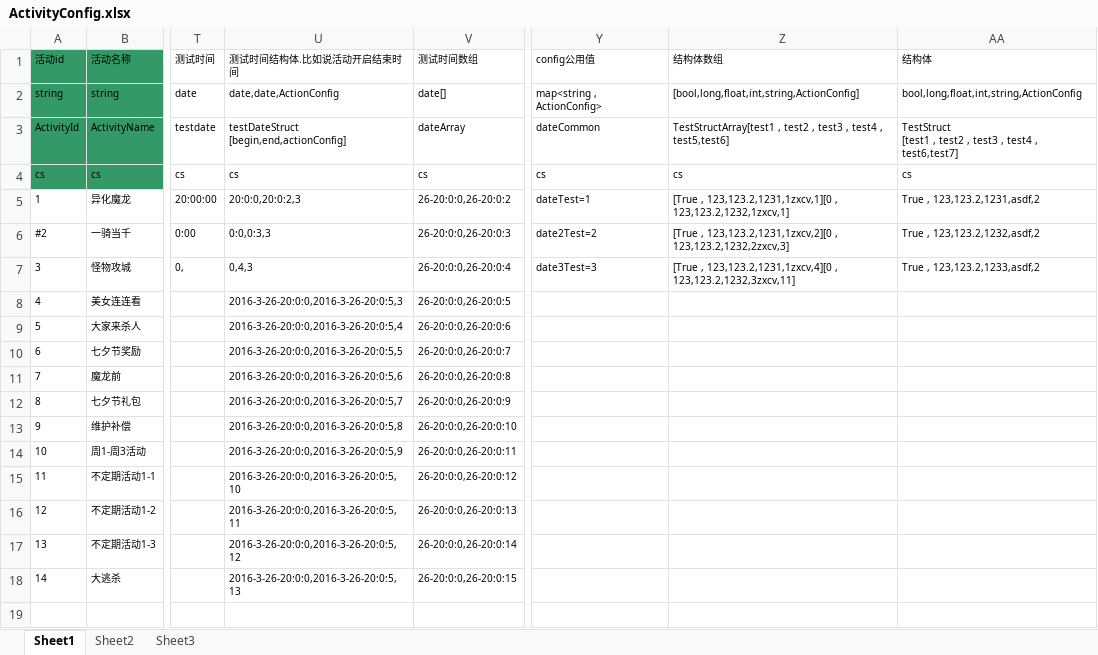
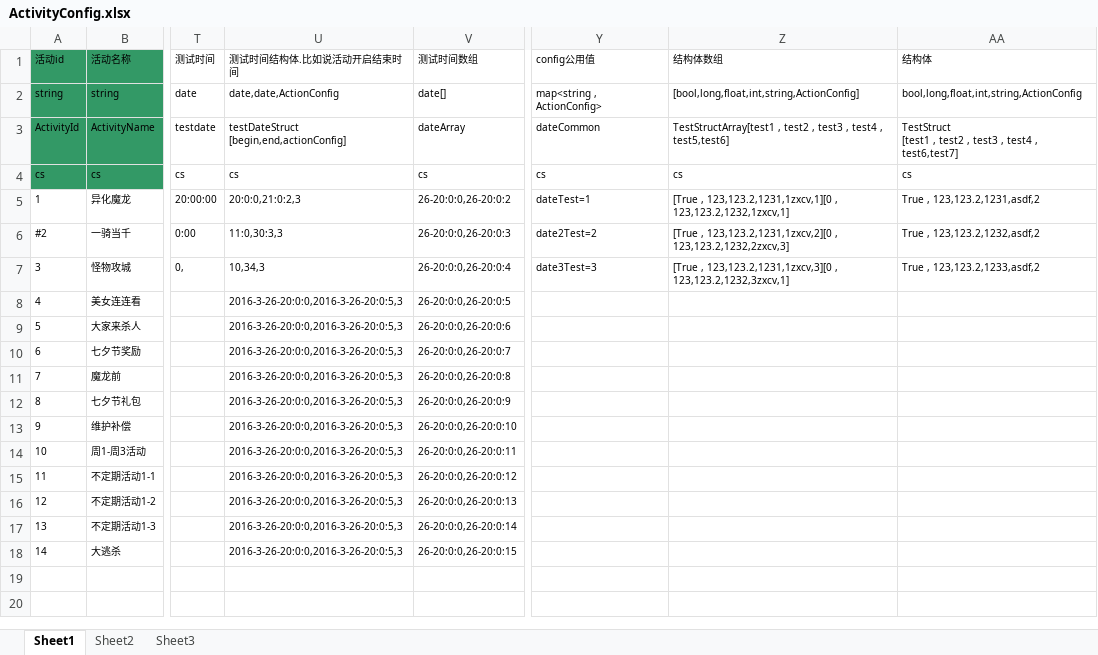
Before and after one commit to woopengcheng/GameLib, an Excel workbook: Tools/bin/GeneratorCSV/xls_config/ActivityConfig.xlsx, sheet Sheet1, drawn as a sheet; only a part is shown, gaps mark what is left out; values as stored, in another font and other column widths than the file's, no borders; the diff names each change by its address in the sheet, - before the commit and + after, or states it on an @@ line.

```diff
--- a/Tools/bin/GeneratorCSV/xls_config/ActivityConfig.xlsx (sheet Sheet1)
+++ b/Tools/bin/GeneratorCSV/xls_config/ActivityConfig.xlsx (sheet Sheet1)
-U5 (测试时间结构体.比如说活动开启结束时间): 20:0:0,20:0:2,3
+U5 (测试时间结构体.比如说活动开启结束时间): 20:0:0,21:0:2,3
-U6 (测试时间结构体.比如说活动开启结束时间): 0:0,0:3,3
+U6 (测试时间结构体.比如说活动开启结束时间): 11:0,30:3,3
-U7 (测试时间结构体.比如说活动开启结束时间): 0,4,3
+U7 (测试时间结构体.比如说活动开启结束时间): 10,34,3
-Z7 (结构体数组): [True , 123,123.2,1231,1zxcv,4][0 , 123,123.2,1232,3zxcv,11]
+Z7 (结构体数组): [True , 123,123.2,1231,1zxcv,3][0 , 123,123.2,1232,3zxcv,1]
-U9 (测试时间结构体.比如说活动开启结束时间): 2016-3-26-20:0:0,2016-3-26-20:0:5,4
+U9 (测试时间结构体.比如说活动开启结束时间): 2016-3-26-20:0:0,2016-3-26-20:0:5,3
-U10 (测试时间结构体.比如说活动开启结束时间): 2016-3-26-20:0:0,2016-3-26-20:0:5,5
+U10 (测试时间结构体.比如说活动开启结束时间): 2016-3-26-20:0:0,2016-3-26-20:0:5,3
-U11 (测试时间结构体.比如说活动开启结束时间): 2016-3-26-20:0:0,2016-3-26-20:0:5,6
+U11 (测试时间结构体.比如说活动开启结束时间): 2016-3-26-20:0:0,2016-3-26-20:0:5,3
-U12 (测试时间结构体.比如说活动开启结束时间): 2016-3-26-20:0:0,2016-3-26-20:0:5,7
+U12 (测试时间结构体.比如说活动开启结束时间): 2016-3-26-20:0:0,2016-3-26-20:0:5,3
-U13 (测试时间结构体.比如说活动开启结束时间): 2016-3-26-20:0:0,2016-3-26-20:0:5,8
+U13 (测试时间结构体.比如说活动开启结束时间): 2016-3-26-20:0:0,2016-3-26-20:0:5,3
-U14 (测试时间结构体.比如说活动开启结束时间): 2016-3-26-20:0:0,2016-3-26-20:0:5,9
+U14 (测试时间结构体.比如说活动开启结束时间): 2016-3-26-20:0:0,2016-3-26-20:0:5,3
-U15 (测试时间结构体.比如说活动开启结束时间): 2016-3-26-20:0:0,2016-3-26-20:0:5,10
+U15 (测试时间结构体.比如说活动开启结束时间): 2016-3-26-20:0:0,2016-3-26-20:0:5,3
-U16 (测试时间结构体.比如说活动开启结束时间): 2016-3-26-20:0:0,2016-3-26-20:0:5,11
+U16 (测试时间结构体.比如说活动开启结束时间): 2016-3-26-20:0:0,2016-3-26-20:0:5,3
-U17 (测试时间结构体.比如说活动开启结束时间): 2016-3-26-20:0:0,2016-3-26-20:0:5,12
+U17 (测试时间结构体.比如说活动开启结束时间): 2016-3-26-20:0:0,2016-3-26-20:0:5,3
-U18 (测试时间结构体.比如说活动开启结束时间): 2016-3-26-20:0:0,2016-3-26-20:0:5,13
+U18 (测试时间结构体.比如说活动开启结束时间): 2016-3-26-20:0:0,2016-3-26-20:0:5,3
```
Also changed, not shown: 2 other files.
